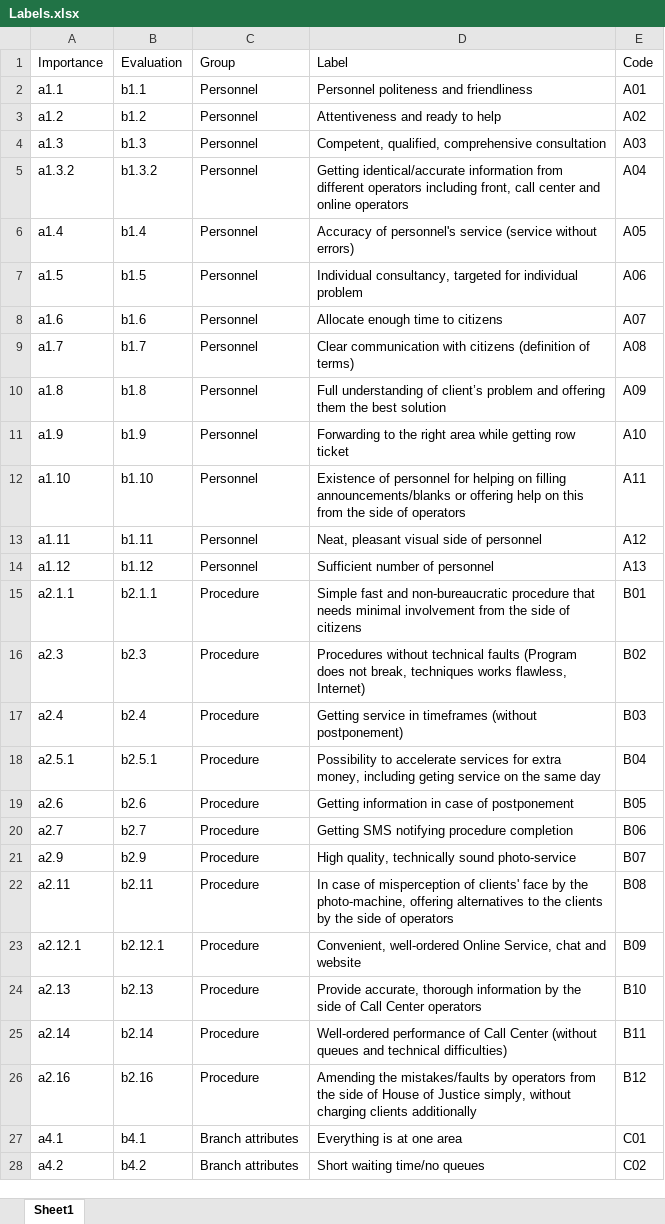
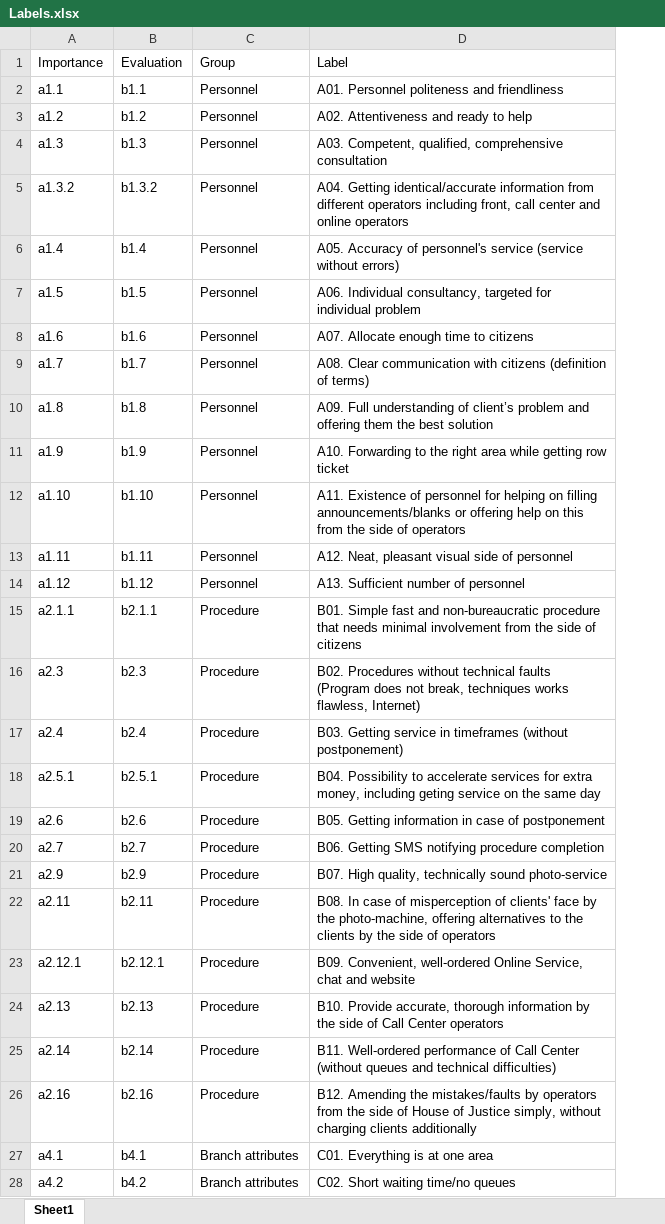
Before and after one commit to alikadv/Data, an Excel workbook: Labels.xlsx, sheet Sheet1, drawn as a sheet; only a part is shown; values as stored, in another font and other column widths than the file's, no borders; the diff covers the shown part only; the diff names each change by its address in the sheet, - before the commit and + after, or states it on an @@ line.

```diff
--- a/Labels.xlsx (sheet Sheet1)
+++ b/Labels.xlsx (sheet Sheet1)
-column E (Code), rows 2-28: A01 | A02 | A03 | A04 | A05 | A06 | A07 | A08 | A09 | A10 | A11 | A12 | A13 | B01 | B02 | B03 | B04 | B05 | B06 | B07 | B08 | B09 | B10 | B11 | B12 | C01 | C02
-D2 (Label): Personnel politeness and friendliness
+D2 (Label): A01. Personnel politeness and friendliness
-D3 (Label): Attentiveness and ready to help
+D3 (Label): A02. Attentiveness and ready to help
-D4 (Label): Competent, qualified,…
+D4 (Label): A03. Competent, qualified,…
-D5 (Label): Getting identical/accurate…
+D5 (Label): A04. Getting identical/accurate…
-D6 (Label): Accuracy of…
+D6 (Label): A05. Accuracy of…
-D7 (Label): Individual consultancy,…
+D7 (Label): A06. Individual consultancy,…
-D8 (Label): Allocate enough time to citizens
+D8 (Label): A07. Allocate enough time to citizens
-D9 (Label): Clear communication…
+D9 (Label): A08. Clear communication…
-D10 (Label): Full understanding…
+D10 (Label): A09. Full understanding…
-D11 (Label): Forwarding to…
+D11 (Label): A10. Forwarding to…
-D12 (Label): Existence of…
+D12 (Label): A11. Existence of…
-D13 (Label): Neat, pleasant visual side of personnel
+D13 (Label): A12. Neat, pleasant visual side of personnel
-D14 (Label): Sufficient number of personnel
+D14 (Label): A13. Sufficient number of personnel
-D15 (Label): Simple fast…
+D15 (Label): B01. Simple fast…
-D16 (Label): Procedures without…
+D16 (Label): B02. Procedures without…
-D17 (Label): Getting service…
+D17 (Label): B03. Getting service…
-D18 (Label): Possibility to…
+D18 (Label): B04. Possibility to…
-D19 (Label): Getting information…
+D19 (Label): B05. Getting information…
-D20 (Label): Getting SMS notifying procedure completion
+D20 (Label): B06. Getting SMS notifying procedure completion
-D21 (Label): High quality,…
+D21 (Label): B07. High quality,…
-D22 (Label): In case…
+D22 (Label): B08. In case…
-D23 (Label): Convenient, well-ordered…
+D23 (Label): B09. Convenient, well-ordered…
-D24 (Label): Provide accurate,…
+D24 (Label): B10. Provide accurate,…
-D25 (Label): Well-ordered performance…
+D25 (Label): B11. Well-ordered performance…
-D26 (Label): Amending the…
+D26 (Label): B12. Amending the…
-D27 (Label): Everything is at one area
+D27 (Label): C01. Everything is at one area
-D28 (Label): Short waiting time/no queues
+D28 (Label): C02. Short waiting time/no queues
```
Also changed, not shown: 27 edited cells elsewhere in this sheet.
